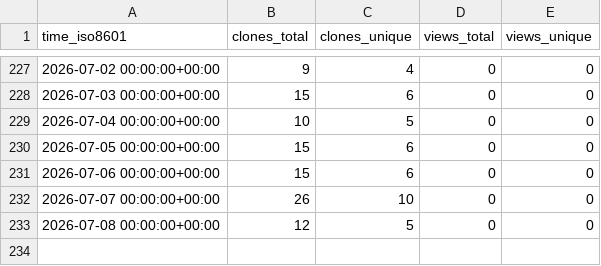
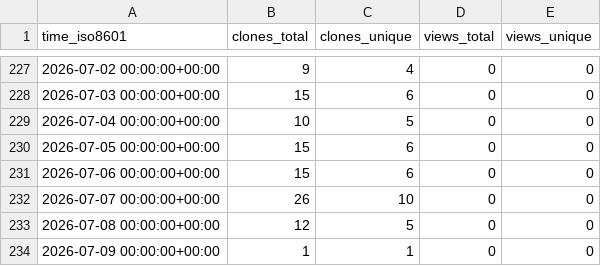
Before and after one commit to abhijit-ubale/federated_learning_sf_framework, a CSV file: abhijit-ubale/federated-ml-framework/ghrs-data/views_clones_aggregate.csv, drawn as a sheet; only a part is shown, gaps mark what is left out; the diff names each change by its address in the sheet, - before the commit and + after, or states it on an @@ line.

```diff
--- a/abhijit-ubale/federated-ml-framework/ghrs-data/views_clones_aggregate.csv
+++ b/abhijit-ubale/federated-ml-framework/ghrs-data/views_clones_aggregate.csv
+row 234: 2026-07-09 00:00:00+00:00 | 1 | 1 | 0 | 0
```
Also changed, not shown: 1 other file.
